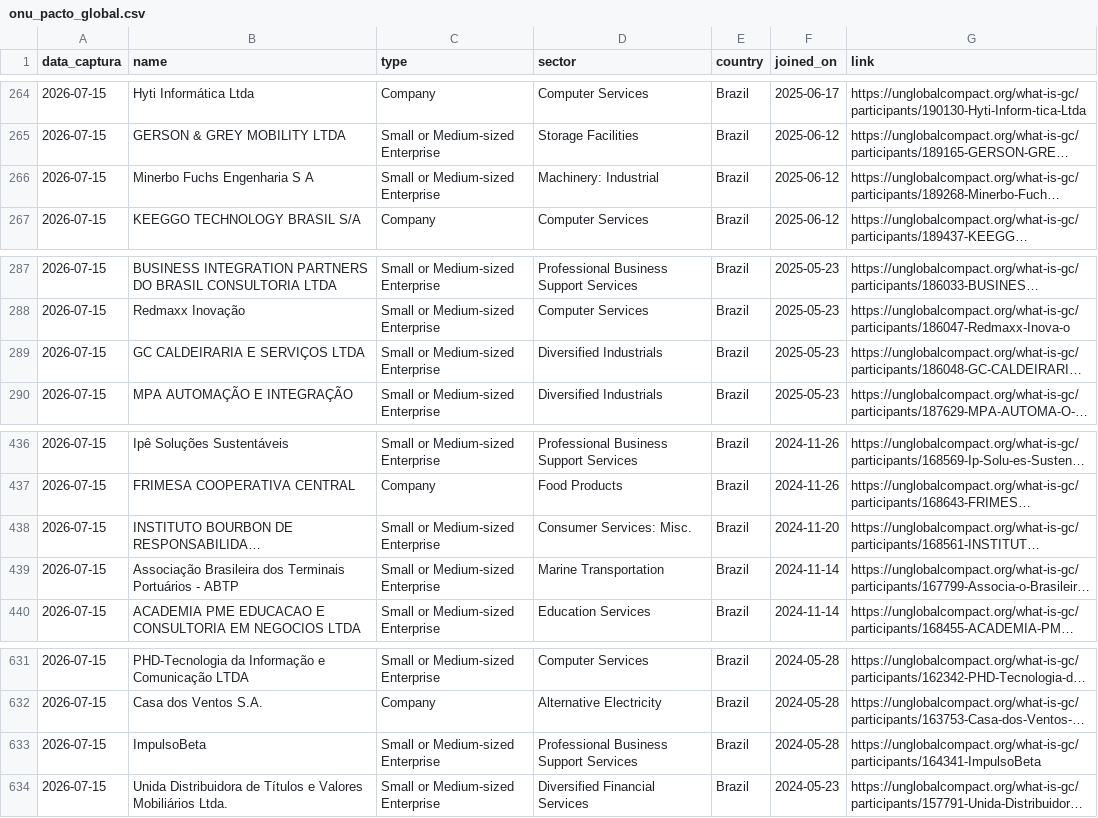
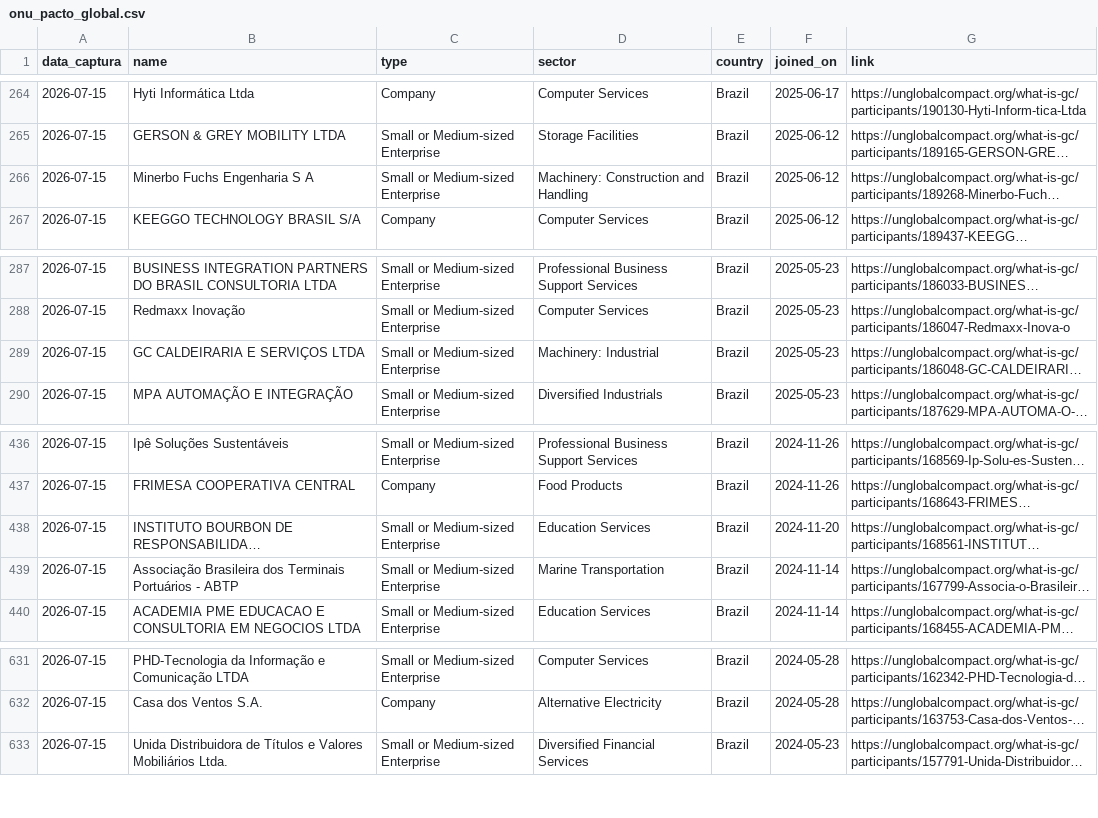
Before and after one commit to PulseDataLabs/PulseFlat, a CSV file: data/onu_pacto_global.csv, drawn as a sheet; only a part is shown, gaps mark what is left out; long unchanged cells end in …; the diff names each change by its address in the sheet, - before the commit and + after, or states it on an @@ line.

```diff
--- a/data/onu_pacto_global.csv
+++ b/data/onu_pacto_global.csv
-D266 (sector): Machinery: Industrial
+D266 (sector): Machinery: Construction and Handling
-D289 (sector): Diversified Industrials
+D289 (sector): Machinery: Industrial
-D438 (sector): Consumer Services: Misc.
+D438 (sector): Education Services
-row 633: 2026-07-15 | ImpulsoBeta | Small or Medium-sized Enterprise | Professional Business Support Services | Brazil | 2024-05-28 | https://unglobalcompact.org/what-is-gc/participants/164341-ImpulsoBeta
```
Also changed, not shown: data/bcb_ptax.csv, data/bcb_sgs.csv, 29 other files.
